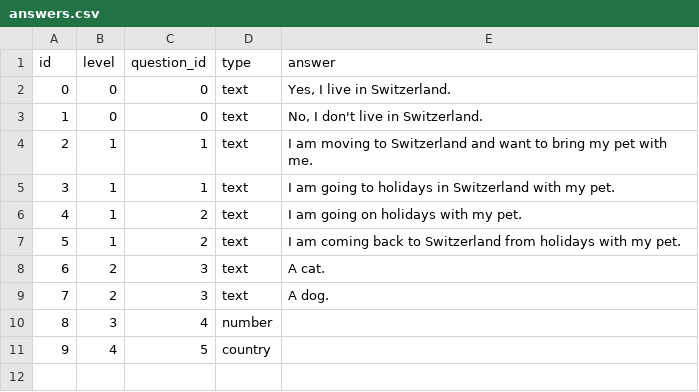
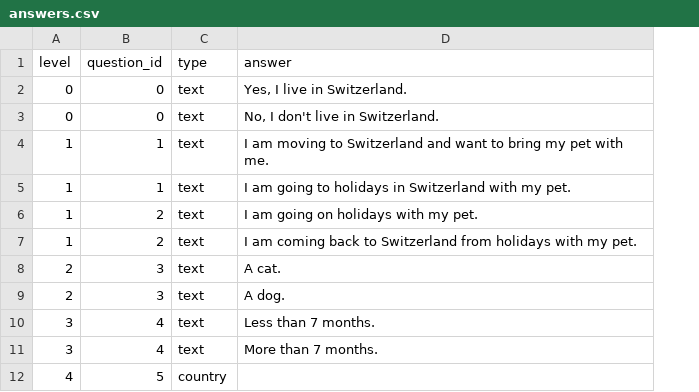
Before and after one commit to lawcha/adn-govtech-2024, a CSV file: data/answers.csv, drawn as a sheet; removed rows and columns are numbered as before the commit, all else as after; the diff names each change by its address in the sheet, - before the commit and + after, or states it on an @@ line.

Commit message:
Updated .csv files for questions and answers

```diff
--- a/data/answers.csv
+++ b/data/answers.csv
-column A (id), rows 2-11: 0 | 1 | 2 | 3 | 4 | 5 | 6 | 7 | 8 | 9
-C10 (type): number
+C10 (type): text
-D10 (answer): (empty)
+D10 (answer): Less than 7 months.
+row 11: 3 | 4 | text | More than 7 months.
```
Also changed, not shown: 1 other file.
